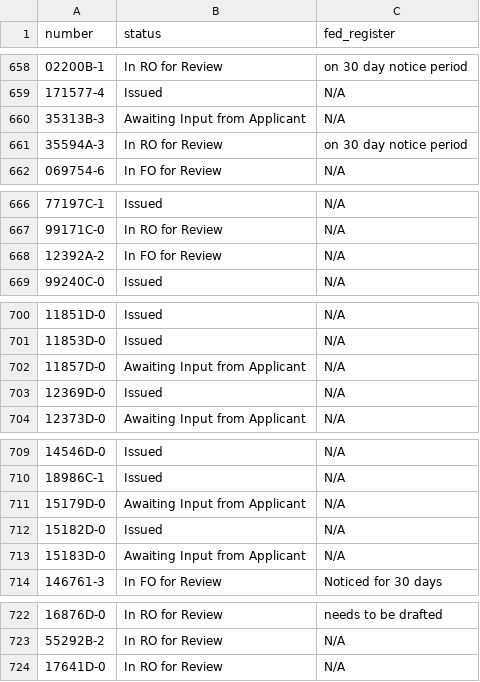
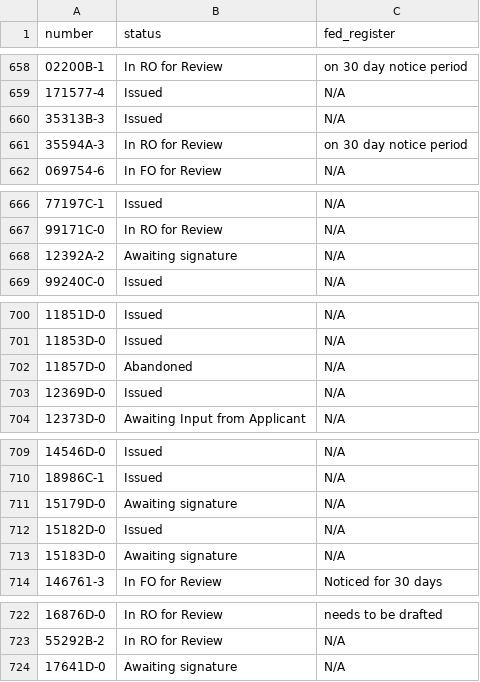
Before and after one commit to ktaylor63/southeast, a CSV file: src/data/permits.csv, drawn as a sheet; only a part is shown, gaps mark what is left out.

Commit message:
Update permit data

```diff
--- a/src/data/permits.csv
+++ b/src/data/permits.csv
@@ -659,3 +659,3 @@ number,status,fed_register
 171577-4,Issued,N/A
-35313B-3,Awaiting Input from Applicant,N/A
+35313B-3,Issued,N/A
 35594A-3,In RO for Review,on 30 day notice period
@@ -667,3 +667,3 @@ number,status,fed_register
 99171C-0,In RO for Review,N/A
-12392A-2,In FO for Review,N/A
+12392A-2,Awaiting signature,N/A
 99240C-0,Issued,N/A
@@ -701,3 +701,3 @@ number,status,fed_register
 11853D-0,Issued,N/A
-11857D-0,Awaiting Input from Applicant,N/A
+11857D-0,Abandoned,N/A
 12369D-0,Issued,N/A
@@ -710,5 +710,5 @@ number,status,fed_register
 18986C-1,Issued,N/A
-15179D-0,Awaiting Input from Applicant,N/A
+15179D-0,Awaiting signature,N/A
 15182D-0,Issued,N/A
-15183D-0,Awaiting Input from Applicant,N/A
+15183D-0,Awaiting signature,N/A
 146761-3,In FO for Review,Noticed for 30 days
@@ -723,2 +723,2 @@ number,status,fed_register
 55292B-2,In RO for Review,N/A
-17641D-0,In RO for Review,N/A
+17641D-0,Awaiting signature,N/A
```
